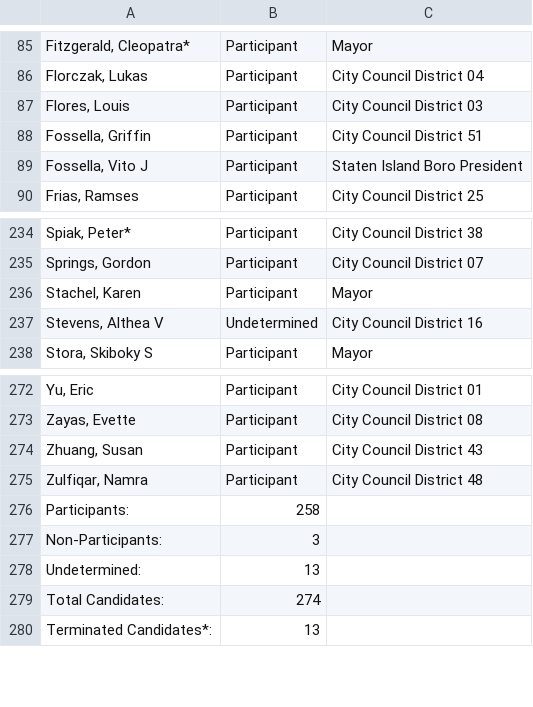
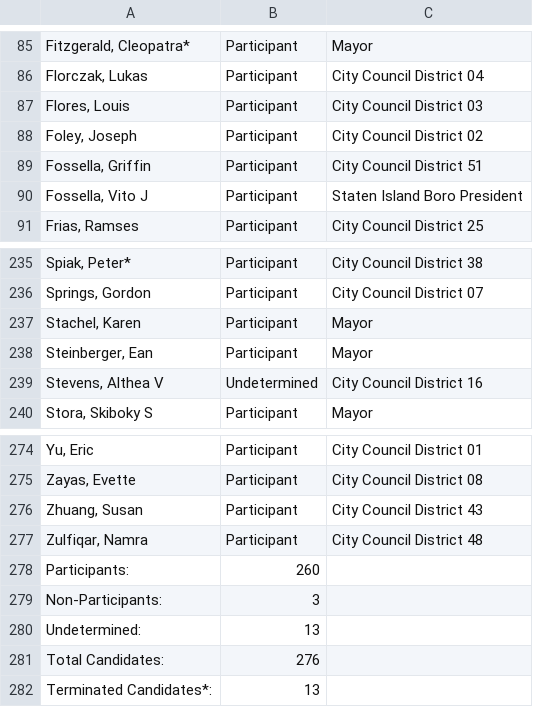
Before and after one commit to fedex1/campaign-tracker, a CSV file: nyccfb_info_public_reports_candidate_25.htm.csv, drawn as a sheet; only a part is shown, gaps mark what is left out; addresses are those after the commit; the diff names each change by its address in the sheet, - before the commit and + after, or states it on an @@ line.

```diff
--- a/nyccfb_info_public_reports_candidate_25.htm.csv
+++ b/nyccfb_info_public_reports_candidate_25.htm.csv
+row 88: Foley, Joseph | Participant | City Council District 02
+row 238: Steinberger, Ean | Participant | Mayor
-B278: 258
+B278: 260
-B281: 274
+B281: 276
```
Also changed, not shown: committees.csv, nyccfb_info_public_reports_pclt_25.htm.csv, 1 other file.
